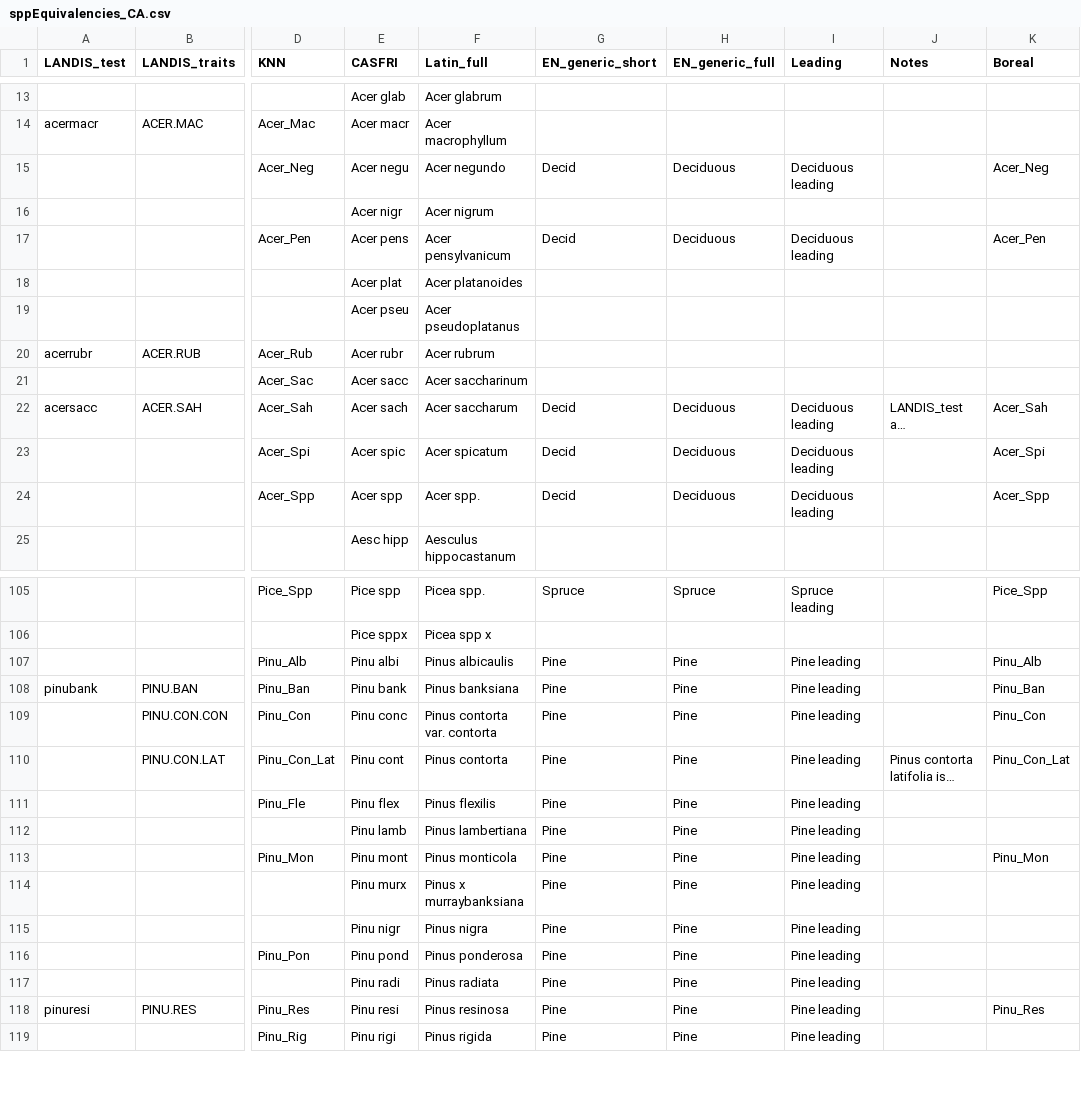
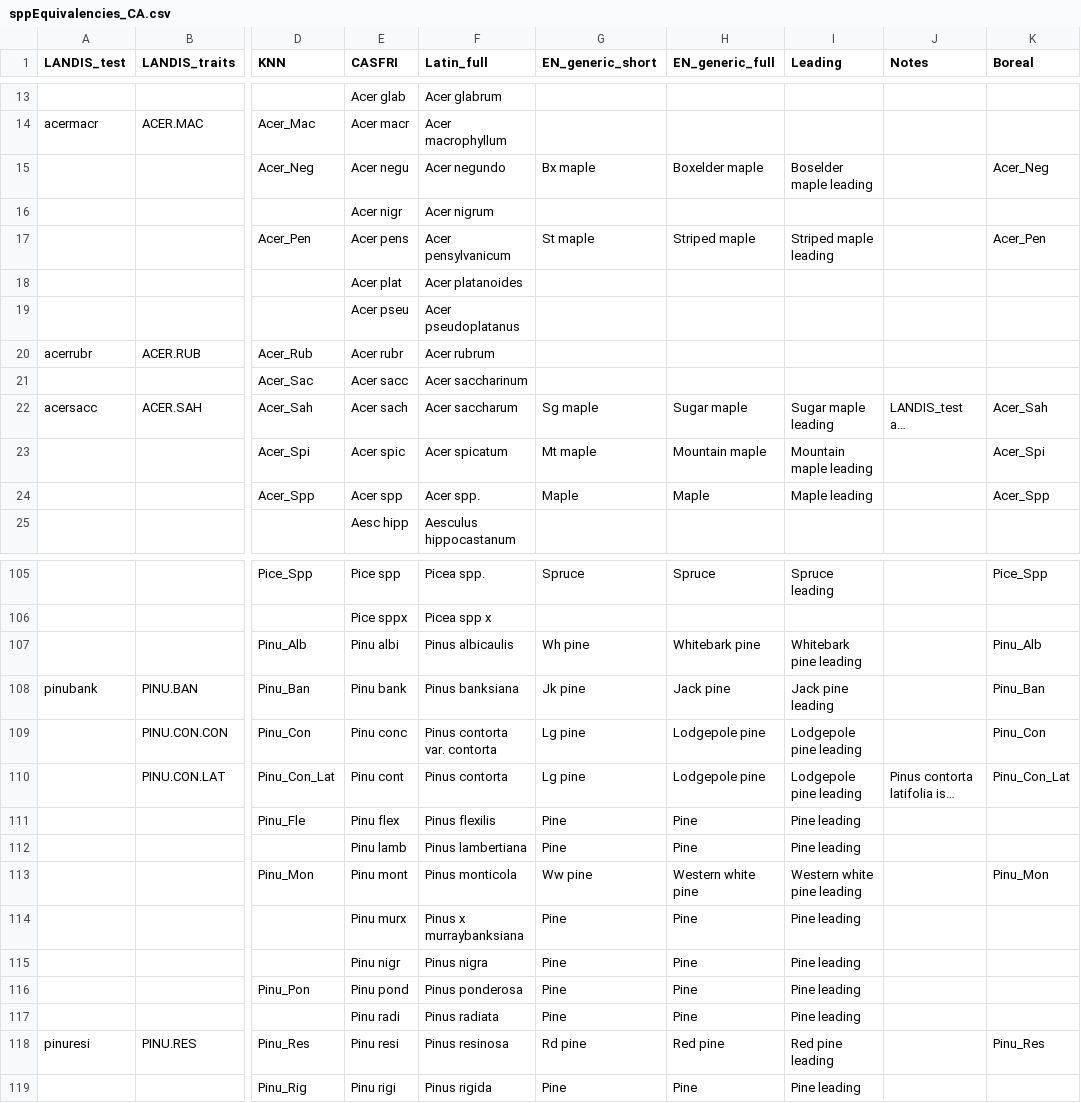
Before and after one commit to PredictiveEcology/LandR, a CSV file: data-raw/sppEquivalencies_CA.csv, drawn as a sheet; only a part is shown, gaps mark what is left out; long unchanged cells end in …; the diff covers the shown part only; the diff names each change by its address in the sheet, - before the commit and + after, or states it on an @@ line.

Commit message:
spp_Equivalencies_CA fix: Boreal spp need unique gen_short/leading names

```diff
--- a/data-raw/sppEquivalencies_CA.csv
+++ b/data-raw/sppEquivalencies_CA.csv
-G15 (EN_generic_short): Decid
+G15 (EN_generic_short): Bx maple
-H15 (EN_generic_full): Deciduous
+H15 (EN_generic_full): Boxelder maple
-I15 (Leading): Deciduous leading
+I15 (Leading): Boselder maple leading
-G17 (EN_generic_short): Decid
+G17 (EN_generic_short): St maple
-H17 (EN_generic_full): Deciduous
+H17 (EN_generic_full): Striped maple
-I17 (Leading): Deciduous leading
+I17 (Leading): Striped maple leading
-G22 (EN_generic_short): Decid
+G22 (EN_generic_short): Sg maple
-H22 (EN_generic_full): Deciduous
+H22 (EN_generic_full): Sugar maple
-I22 (Leading): Deciduous leading
+I22 (Leading): Sugar maple leading
-G23 (EN_generic_short): Decid
+G23 (EN_generic_short): Mt maple
-H23 (EN_generic_full): Deciduous
+H23 (EN_generic_full): Mountain maple
-I23 (Leading): Deciduous leading
+I23 (Leading): Mountain maple leading
-G24 (EN_generic_short): Decid
+G24 (EN_generic_short): Maple
-H24 (EN_generic_full): Deciduous
+H24 (EN_generic_full): Maple
-I24 (Leading): Deciduous leading
+I24 (Leading): Maple leading
-G107 (EN_generic_short): Pine
+G107 (EN_generic_short): Wh pine
-H107 (EN_generic_full): Pine
+H107 (EN_generic_full): Whitebark pine
-I107 (Leading): Pine leading
+I107 (Leading): Whitebark pine leading
-G108 (EN_generic_short): Pine
+G108 (EN_generic_short): Jk pine
-H108 (EN_generic_full): Pine
+H108 (EN_generic_full): Jack pine
-I108 (Leading): Pine leading
+I108 (Leading): Jack pine leading
-G109:G110 (EN_generic_short): Pine
+G109:G110 (EN_generic_short): Lg pine
-H109:H110 (EN_generic_full): Pine
+H109:H110 (EN_generic_full): Lodgepole pine
-I109:I110 (Leading): Pine leading
+I109:I110 (Leading): Lodgepole pine leading
-G113 (EN_generic_short): Pine
+G113 (EN_generic_short): Ww pine
-H113 (EN_generic_full): Pine
+H113 (EN_generic_full): Western white pine
-I113 (Leading): Pine leading
+I113 (Leading): Western white pine leading
-G118 (EN_generic_short): Pine
+G118 (EN_generic_short): Rd pine
-H118 (EN_generic_full): Pine
+H118 (EN_generic_full): Red pine
-I118 (Leading): Pine leading
+I118 (Leading): Red pine leading
```
Also changed, not shown: 56 edited cells elsewhere in this file, 1 other file.
